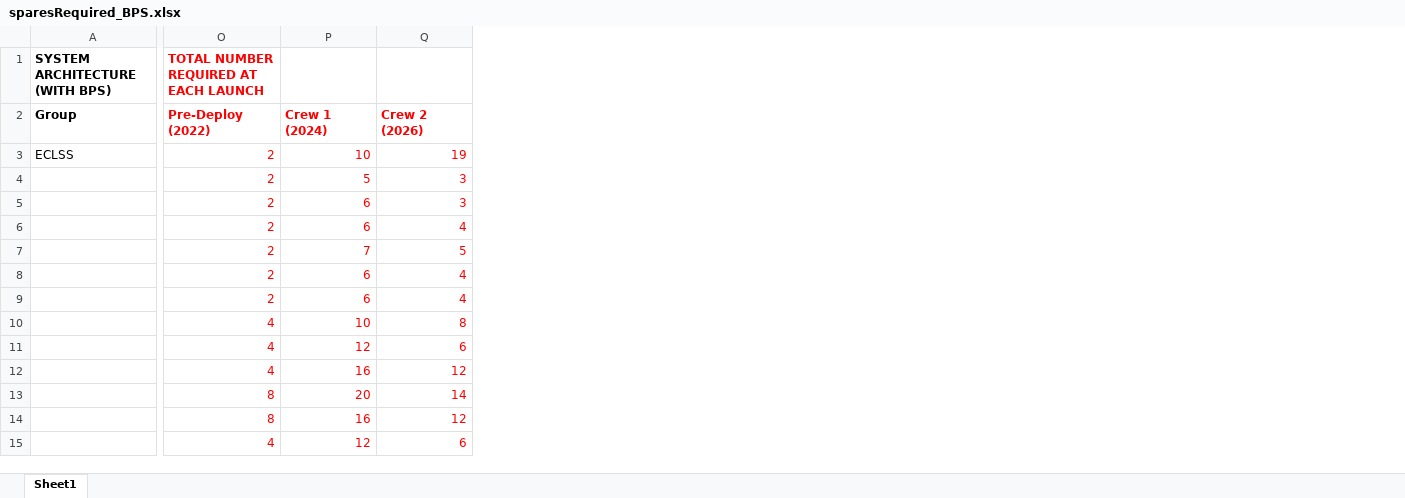
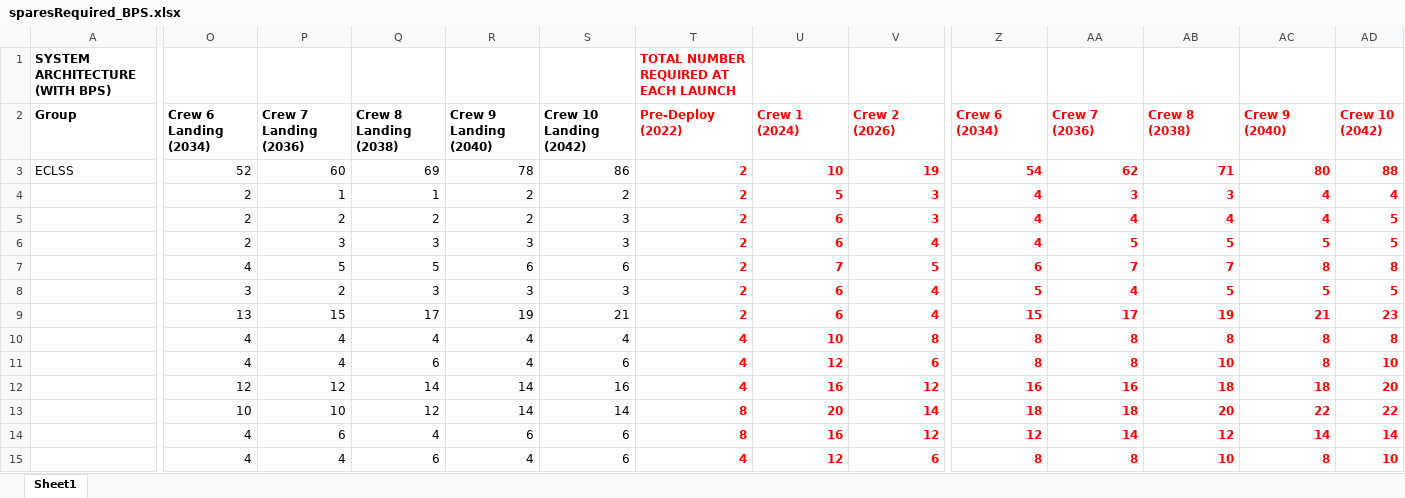
Before and after one commit to sydneydo/Mars-One-Feasibility-Study, an Excel workbook: Resilience Analysis/Acta/Plotting/sparesRequired_BPS.xlsx, sheet Sheet1, drawn as a sheet; only a part is shown, gaps mark what is left out; values as stored, in another font and other column widths than the file's, no borders; addresses are those after the commit; the diff covers the shown part only; the diff names each change by its address in the sheet, - before the commit and + after, or states it on an @@ line.

Commit message:
updated analysis to examine 10 crews, higher fid.

```diff
--- a/Resilience Analysis/Acta/Plotting/sparesRequired_BPS.xlsx (sheet Sheet1)
+++ b/Resilience Analysis/Acta/Plotting/sparesRequired_BPS.xlsx (sheet Sheet1)
+column O (Crew 6 Landing (2034)), rows 3-15: 52 | 2 | 2 | 2 | 4 | 3 | 13 | 4 | 4 | 12 | 10 | 4 | 4
+column P (Crew 7 Landing (2036)), rows 3-15: 60 | 1 | 2 | 3 | 5 | 2 | 15 | 4 | 4 | 12 | 10 | 6 | 4
+column Q (Crew 8 Landing (2038)), rows 3-15: 69 | 1 | 2 | 3 | 5 | 3 | 17 | 4 | 6 | 14 | 12 | 4 | 6
+column R (Crew 9 Landing (2040)), rows 3-15: 78 | 2 | 2 | 3 | 6 | 3 | 19 | 4 | 4 | 14 | 14 | 6 | 4
+column S (Crew 10 Landing (2042)), rows 3-15: 86 | 2 | 3 | 3 | 6 | 3 | 21 | 4 | 6 | 16 | 14 | 6 | 6
+column Z (Crew 6 (2034)), rows 3-15: 54 | 4 | 4 | 4 | 6 | 5 | 15 | 8 | 8 | 16 | 18 | 12 | 8
+column AA (Crew 7 (2036)), rows 3-15: 62 | 3 | 4 | 5 | 7 | 4 | 17 | 8 | 8 | 16 | 18 | 14 | 8
+column AB (Crew 8 (2038)), rows 3-15: 71 | 3 | 4 | 5 | 7 | 5 | 19 | 8 | 10 | 18 | 20 | 12 | 10
+column AC (Crew 9 (2040)), rows 3-15: 80 | 4 | 4 | 5 | 8 | 5 | 21 | 8 | 8 | 18 | 22 | 14 | 8
+column AD (Crew 10 (2042)), rows 3-15: 88 | 4 | 5 | 5 | 8 | 5 | 23 | 8 | 10 | 20 | 22 | 14 | 10
-T3:V15 bold: off
+T3:V15 bold: on
```
Also changed, not shown: 27 edited cells and cell formats elsewhere in this sheet, Resilience Analysis/Acta/BPS/SparesDemand.xlsx, Resilience Analysis/Acta/Plotting/sparesRequired_noBPS.xlsx, 20 other files.
